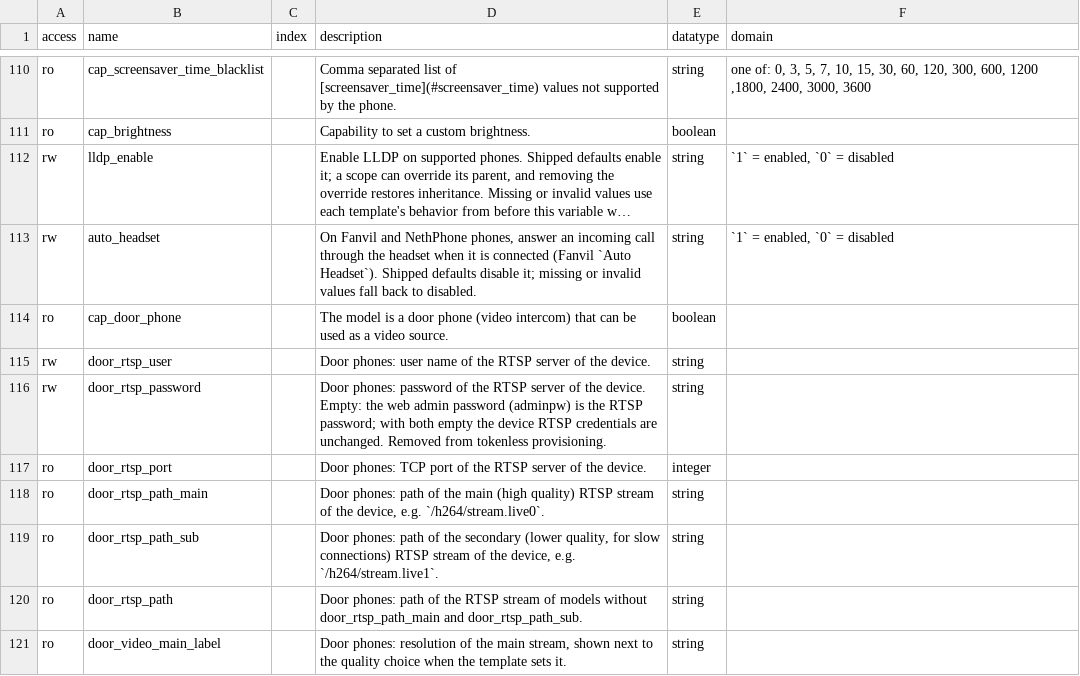
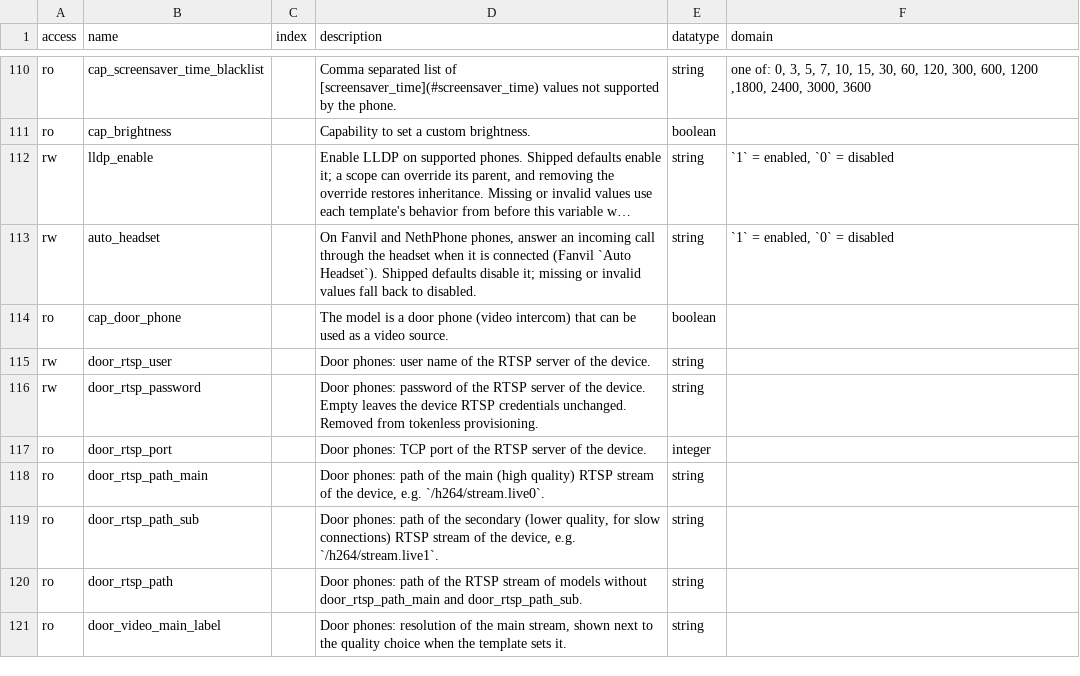
Before and after one commit to nethesis/ns8-nethvoice, a TSV file: tancredi/app/docs/_data/variables.tsv, drawn as a sheet; only a part is shown, gaps mark what is left out; long unchanged cells end in ….

```diff
--- a/tancredi/app/docs/_data/variables.tsv
+++ b/tancredi/app/docs/_data/variables.tsv
@@ -115,3 +115,3 @@ ro	cap_door_phone		The model is a door phone (video intercom) that can be used a
 rw	door_rtsp_user		Door phones: user name of the RTSP server of the device.	string	
-rw	door_rtsp_password		Door phones: password of the RTSP server of the device. Empty: the web admin password (adminpw) is the RTSP password; with both empty the device RTSP credentials are unchanged. Removed from tokenless provisioning.	string	
+rw	door_rtsp_password		Door phones: password of the RTSP server of the device. Empty leaves the device RTSP credentials unchanged. Removed from tokenless provisioning.	string	
 ro	door_rtsp_port		Door phones: TCP port of the RTSP server of the device.	integer	
```
Also changed, not shown: 2 other files.
